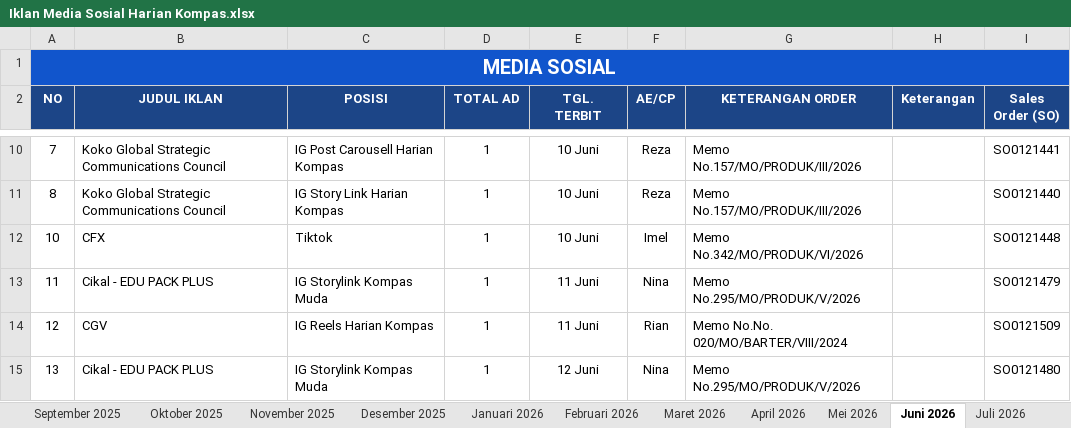
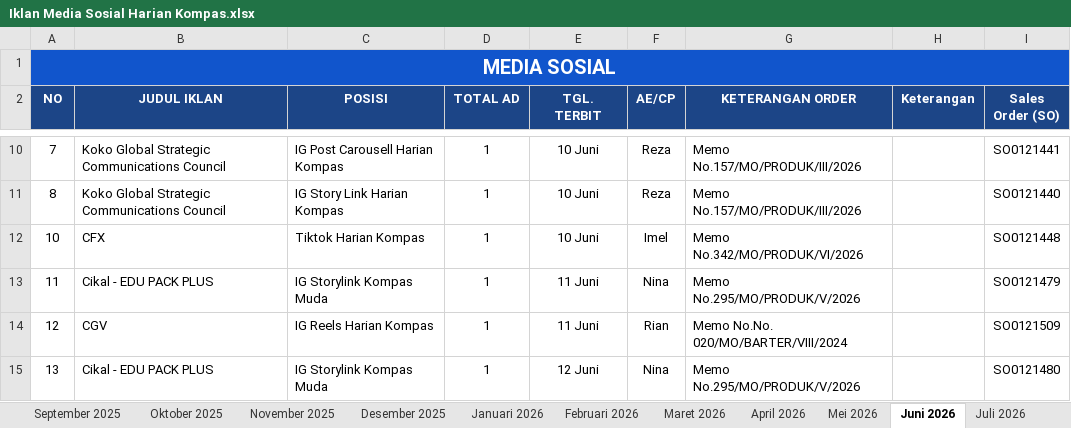
Before and after one commit to tejun219/iklanmedsos.kompas, an Excel workbook: Iklan Media Sosial Harian Kompas.xlsx, sheet Juni 2026, drawn as a sheet; only a part is shown, gaps mark what is left out; values as stored, in another font and other column widths than the file's, no borders; charts and pictures not drawn; the diff names each change by its address in the sheet, - before the commit and + after, or states it on an @@ line.

Commit message:
Auto-update outline data: 2026-06-24 13:24:44

```diff
--- a/Iklan Media Sosial Harian Kompas.xlsx (sheet Juni 2026)
+++ b/Iklan Media Sosial Harian Kompas.xlsx (sheet Juni 2026)
-C12 (POSISI): Tiktok
+C12 (POSISI): Tiktok Harian Kompas
```
Also changed, not shown: 1 other file.
